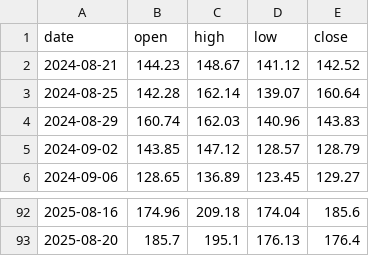
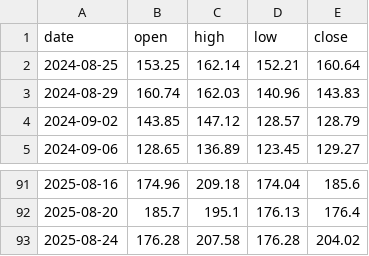
Before and after one commit to brisklm/basic-coin-prediction-node, a CSV file: data/price_data.csv, drawn as a sheet; only a part is shown, gaps mark what is left out.

```diff
--- a/data/price_data.csv
+++ b/data/price_data.csv
@@ -1,4 +1,3 @@
 date,open,high,low,close
-2024-08-21,144.23,148.67,141.12,142.52
-2024-08-25,142.28,162.14,139.07,160.64
+2024-08-25,153.25,162.14,152.21,160.64
 2024-08-29,160.74,162.03,140.96,143.83
@@ -93 +92,2 @@ date,open,high,low,close
 2025-08-20,185.7,195.1,176.13,176.4
+2025-08-24,176.28,207.58,176.28,204.02
```
